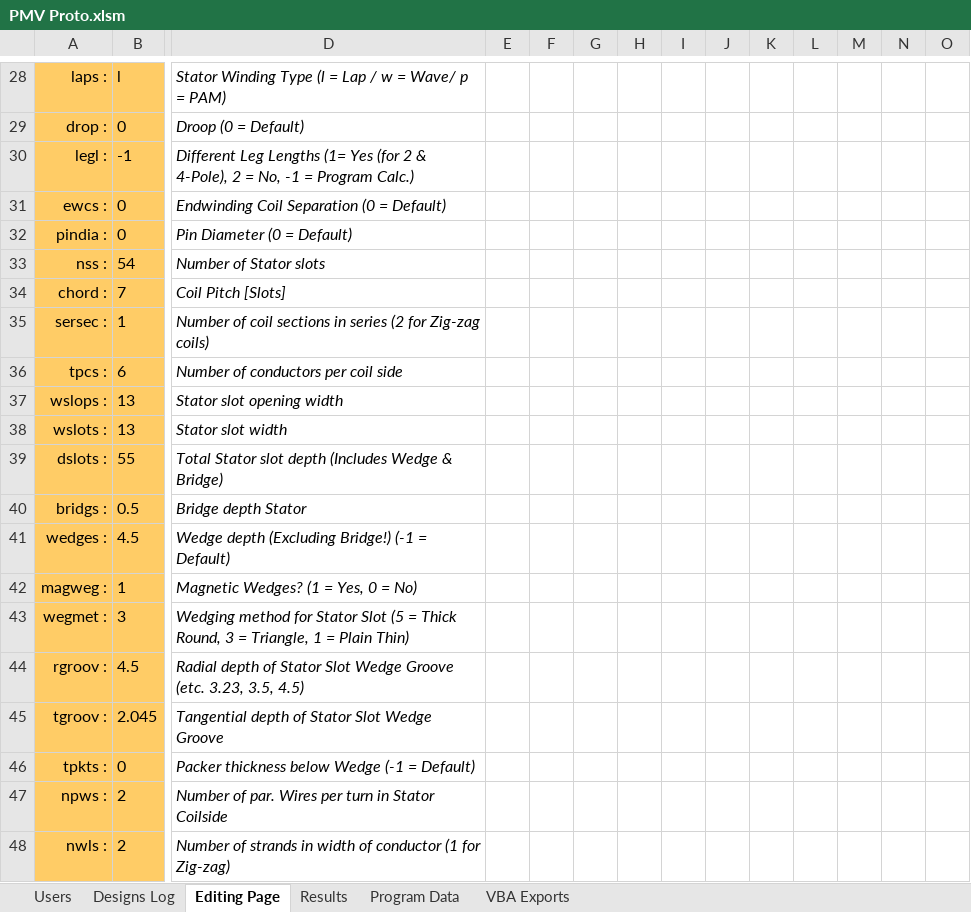
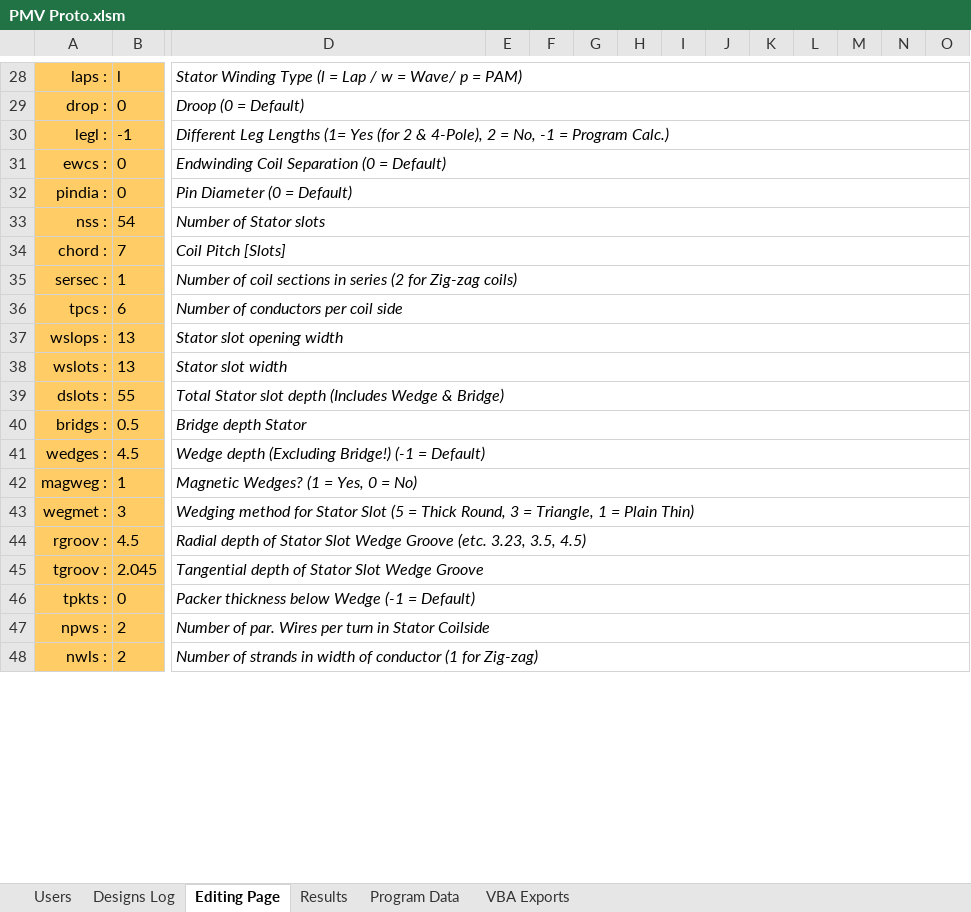
Before and after one commit to GeradMup/PMV-EXCEL-GUI, an Excel workbook: PMV Proto.xlsm, sheet Editing Page, drawn as a sheet; only a part is shown, gaps mark what is left out; values as stored, in another font and other column widths than the file's, no borders; charts and pictures and conditional formats not drawn; the diff covers the shown part only; the diff names each change by its address in the sheet, - before the commit and + after, or states it on an @@ line.

```diff
--- a/PMV Proto.xlsm (sheet Editing Page)
+++ b/PMV Proto.xlsm (sheet Editing Page)
+D28:O28 merged
+D29:O29 merged
+D30:O30 merged
+D31:O31 merged
+D32:O32 merged
+D33:O33 merged
+D34:O34 merged
+D35:O35 merged
+D36:O36 merged
+D37:O37 merged
+D38:O38 merged
+D39:O39 merged
+D40:O40 merged
+D41:O41 merged
+D42:O42 merged
+D43:O43 merged
+D44:O44 merged
+D45:O45 merged
+D46:O46 merged
+D47:O47 merged
+D48:O48 merged
```
Also changed, not shown: 2 added rows, 1 removed row, 5 edited cells and merged cells elsewhere in this sheet, charts or pictures.
